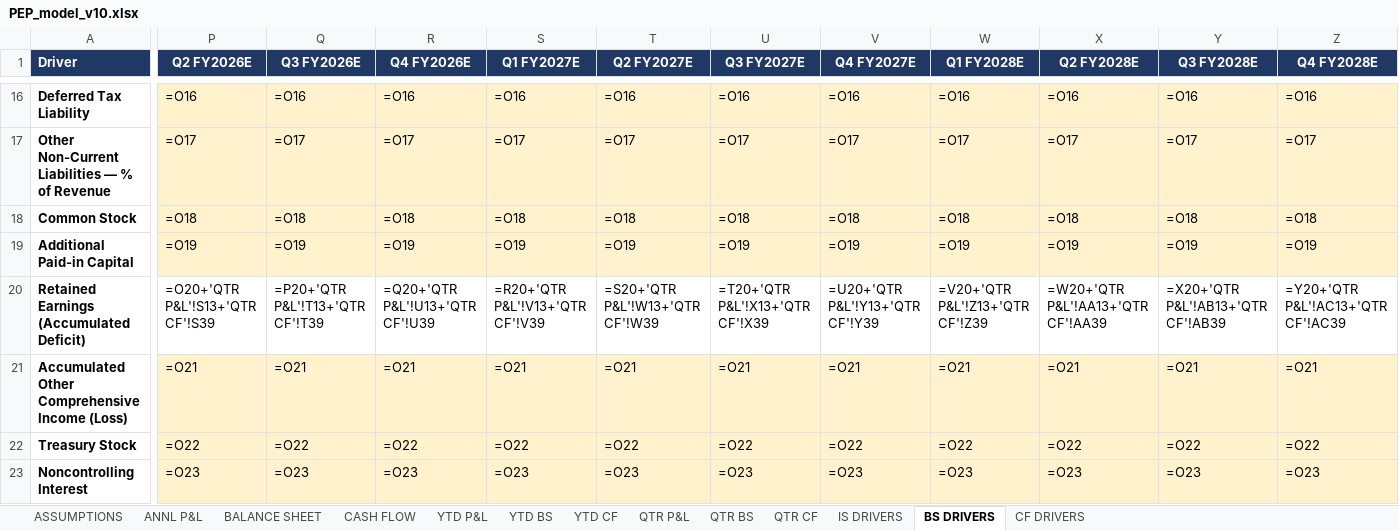
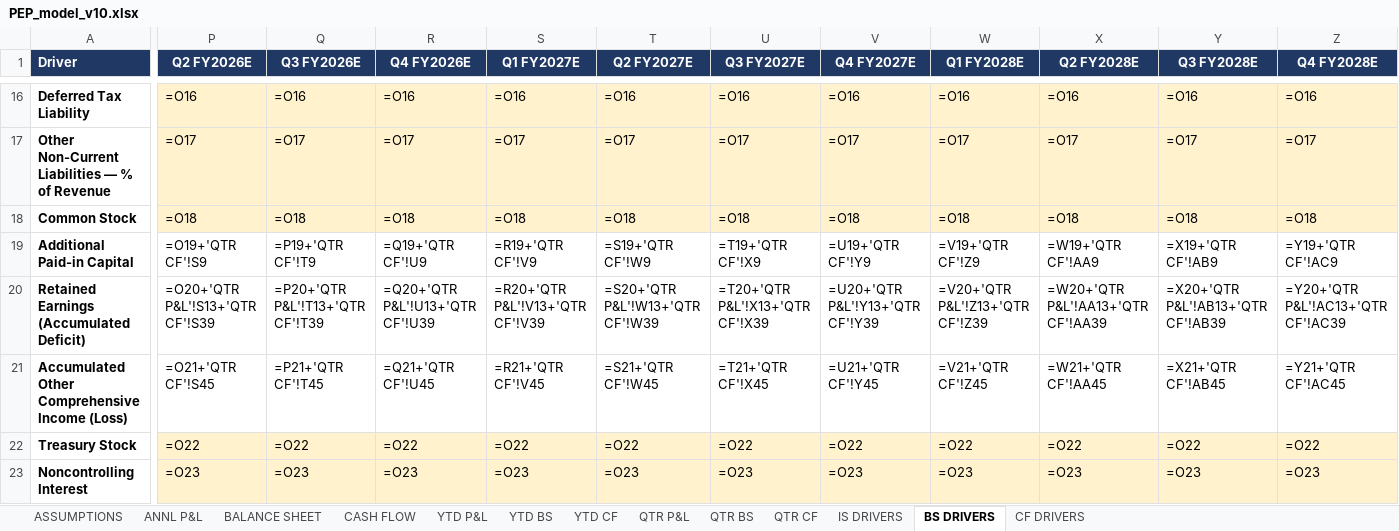
Before and after one commit to grodino12/grodino_brain, an Excel workbook: Knowledge/Model Schema/PEP/Model Output/PEP_model_v10.xlsx, sheet BS DRIVERS, drawn as a sheet; only a part is shown, gaps mark what is left out; values as stored, in another font and other column widths than the file's, no borders; formulas without a stored value are shown as written; the diff covers the shown part only; the diff names each change by its address in the sheet, - before the commit and + after, or states it on an @@ line.

```diff
--- a/Knowledge/Model Schema/PEP/Model Output/PEP_model_v10.xlsx (sheet BS DRIVERS)
+++ b/Knowledge/Model Schema/PEP/Model Output/PEP_model_v10.xlsx (sheet BS DRIVERS)
-P19 (Q2 FY2026E): =O19
+P19 (Q2 FY2026E): =O19+'QTR CF'!S9
-P19:Z19 fill: #FFF2CC
+P19:Z19 fill: none
-Q19 (Q3 FY2026E): =O19
+Q19 (Q3 FY2026E): =P19+'QTR CF'!T9
-R19 (Q4 FY2026E): =O19
+R19 (Q4 FY2026E): =Q19+'QTR CF'!U9
-S19 (Q1 FY2027E): =O19
+S19 (Q1 FY2027E): =R19+'QTR CF'!V9
-T19 (Q2 FY2027E): =O19
+T19 (Q2 FY2027E): =S19+'QTR CF'!W9
-U19 (Q3 FY2027E): =O19
+U19 (Q3 FY2027E): =T19+'QTR CF'!X9
-V19 (Q4 FY2027E): =O19
+V19 (Q4 FY2027E): =U19+'QTR CF'!Y9
-W19 (Q1 FY2028E): =O19
+W19 (Q1 FY2028E): =V19+'QTR CF'!Z9
-X19 (Q2 FY2028E): =O19
+X19 (Q2 FY2028E): =W19+'QTR CF'!AA9
-Y19 (Q3 FY2028E): =O19
+Y19 (Q3 FY2028E): =X19+'QTR CF'!AB9
-Z19 (Q4 FY2028E): =O19
+Z19 (Q4 FY2028E): =Y19+'QTR CF'!AC9
-P21 (Q2 FY2026E): =O21
+P21 (Q2 FY2026E): =O21+'QTR CF'!S45
-P21:Z21 fill: #FFF2CC
+P21:Z21 fill: none
-Q21 (Q3 FY2026E): =O21
+Q21 (Q3 FY2026E): =P21+'QTR CF'!T45
-R21 (Q4 FY2026E): =O21
+R21 (Q4 FY2026E): =Q21+'QTR CF'!U45
-S21 (Q1 FY2027E): =O21
+S21 (Q1 FY2027E): =R21+'QTR CF'!V45
-T21 (Q2 FY2027E): =O21
+T21 (Q2 FY2027E): =S21+'QTR CF'!W45
-U21 (Q3 FY2027E): =O21
+U21 (Q3 FY2027E): =T21+'QTR CF'!X45
-V21 (Q4 FY2027E): =O21
+V21 (Q4 FY2027E): =U21+'QTR CF'!Y45
-W21 (Q1 FY2028E): =O21
+W21 (Q1 FY2028E): =V21+'QTR CF'!Z45
-X21 (Q2 FY2028E): =O21
+X21 (Q2 FY2028E): =W21+'QTR CF'!AA45
-Y21 (Q3 FY2028E): =O21
+Y21 (Q3 FY2028E): =X21+'QTR CF'!AB45
-Z21 (Q4 FY2028E): =O21
+Z21 (Q4 FY2028E): =Y21+'QTR CF'!AC45
```
Also changed, not shown: 16 edited cells and cell formats elsewhere in this sheet, sheet CF DRIVERS, 1 other file.
